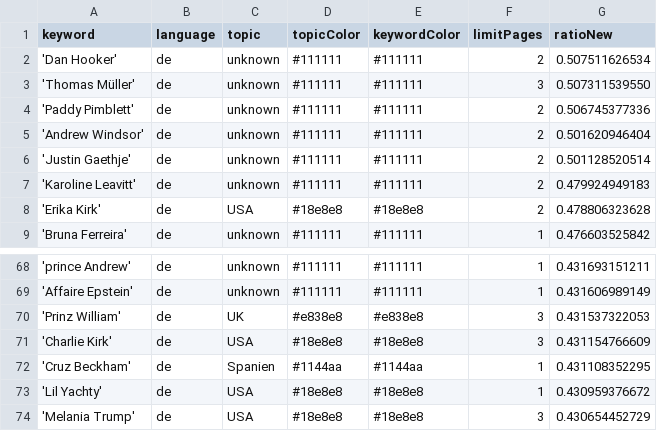
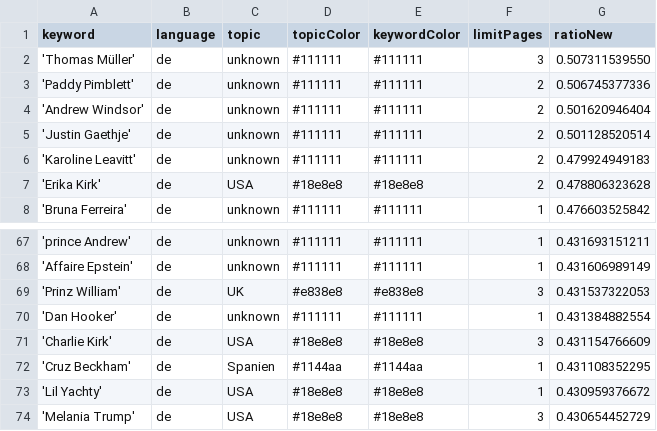
Before and after one commit to JoPhi24-news/leuteFluesterer, a CSV file: keywords.csv, drawn as a sheet; only a part is shown, gaps mark what is left out; removed rows and columns are numbered as before the commit, all else as after; the diff names each change by its address in the sheet, - before the commit and + after, or states it on an @@ line.

Commit message:
Commit from GitHub Actions (harvest:0.0)

```diff
--- a/keywords.csv
+++ b/keywords.csv
-row 2: 'Dan Hooker' | de | unknown | #111111 | #111111 | 2 | 0.507511626534
+row 70: 'Dan Hooker' | de | unknown | #111111 | #111111 | 1 | 0.431384882554
```
